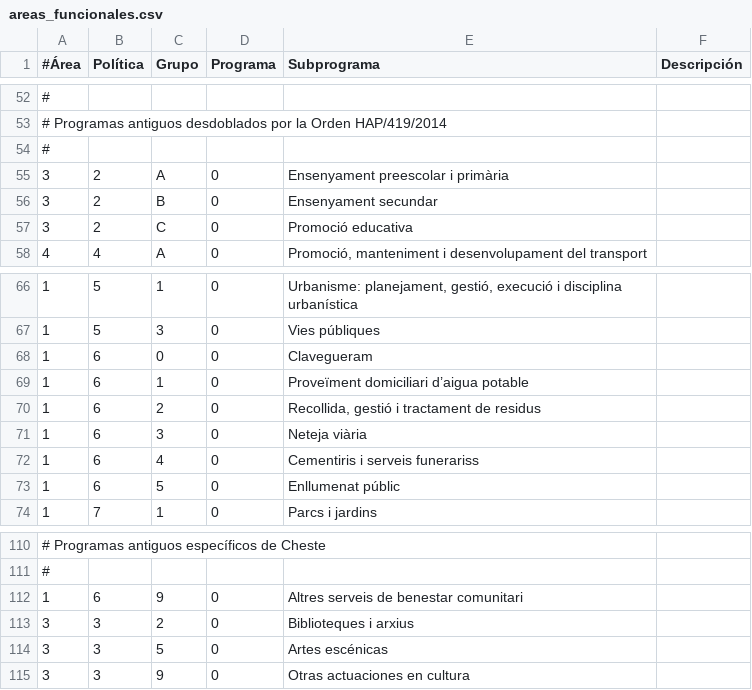
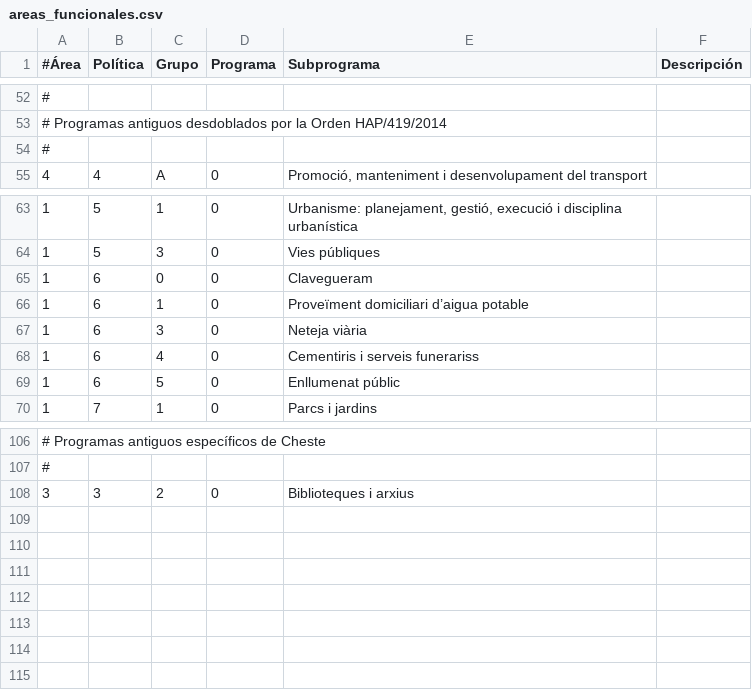
Before and after one commit to civio/presupuesto-cheste, a CSV file: data/ca/areas_funcionales.csv, drawn as a sheet; only a part is shown, gaps mark what is left out; the diff names each change by its address in the sheet, - before the commit and + after, or states it on an @@ line.

```diff
--- a/data/ca/areas_funcionales.csv
+++ b/data/ca/areas_funcionales.csv
-row 55: 3 | 2 | A | 0 | Ensenyament preescolar i primària
-row 56: 3 | 2 | B | 0 | Ensenyament secundar
-row 57: 3 | 2 | C | 0 | Promoció educativa
-row 70: 1 | 6 | 2 | 0 | Recollida, gestió i tractament de residus
-row 112: 1 | 6 | 9 | 0 | Altres serveis de benestar comunitari
-row 114: 3 | 3 | 5 | 0 | Artes escénicas
-row 115: 3 | 3 | 9 | 0 | Otras actuaciones en cultura
```
Also changed, not shown: data/es/areas_funcionales.csv, 1 other file.
